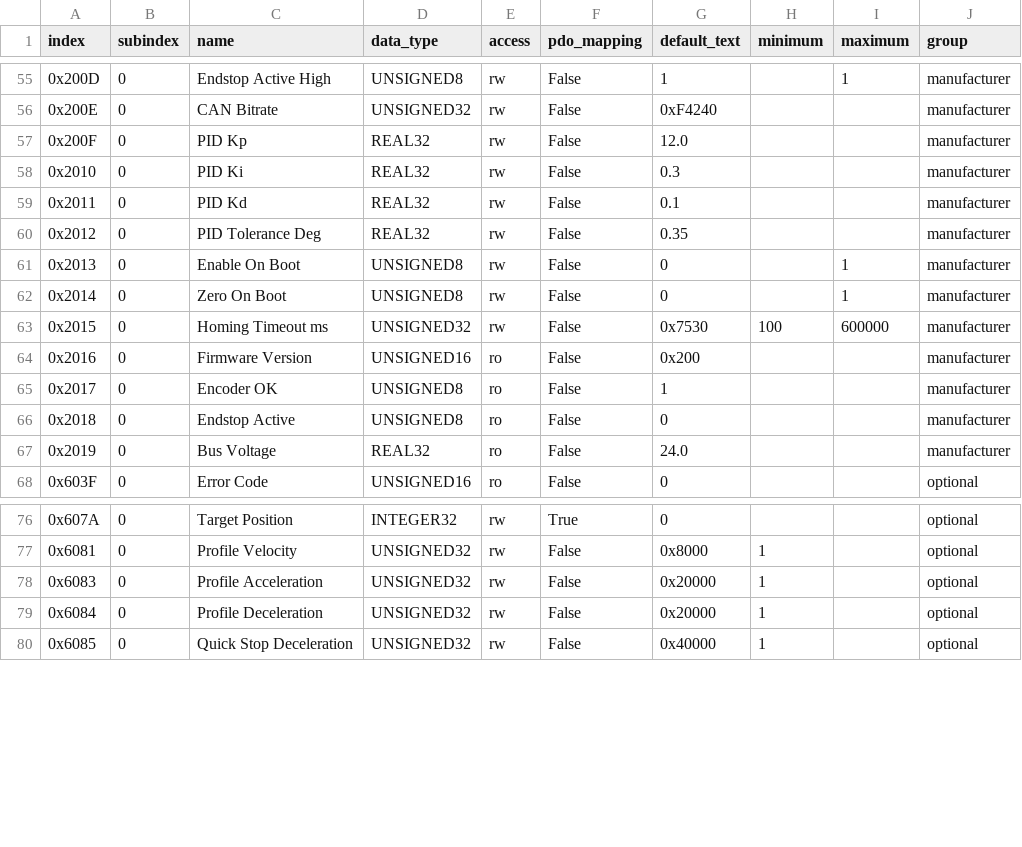
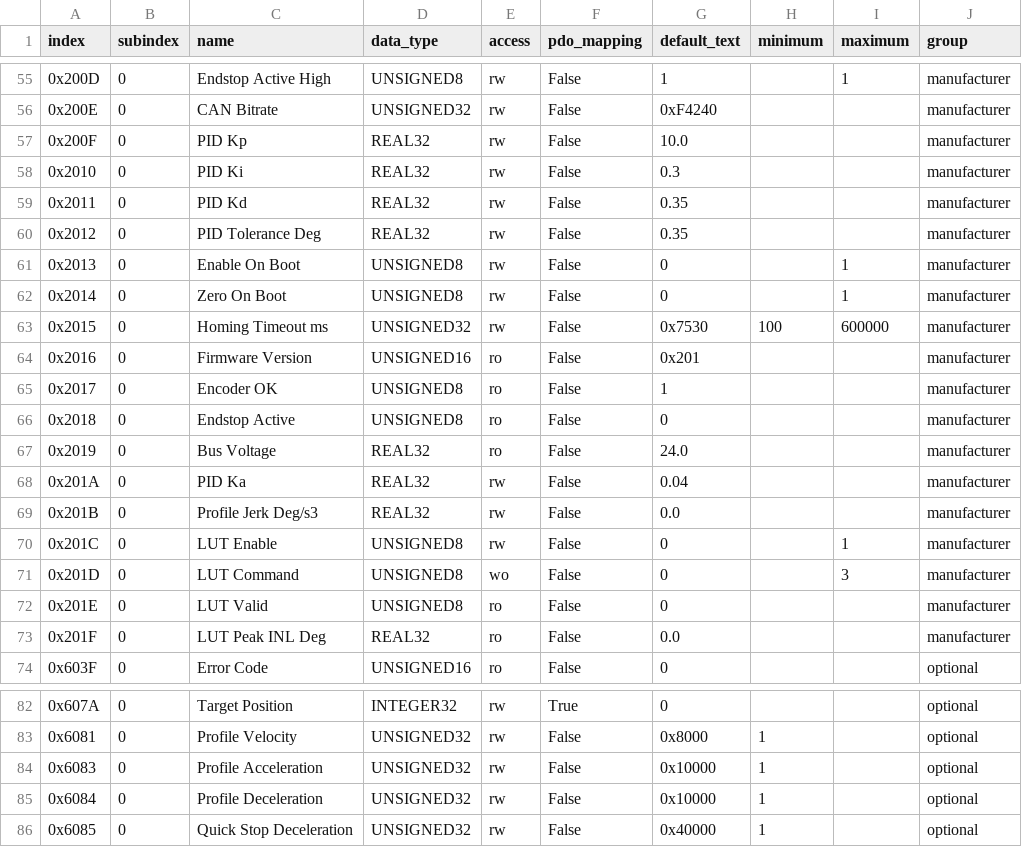
Before and after one commit to Grafito-Innovations/grafito-canstepper, a CSV file: firmware/GrafitoCANStepper_C3_CANopen/object_dictionary.csv, drawn as a sheet; only a part is shown, gaps mark what is left out; the diff covers the shown part only.

```diff
--- a/firmware/GrafitoCANStepper_C3_CANopen/object_dictionary.csv
+++ b/firmware/GrafitoCANStepper_C3_CANopen/object_dictionary.csv
@@ -56,5 +56,5 @@ index,subindex,name,data_type,access,pdo_mapping,default_text,minimum,maximum,gr
 0x200E,0,CAN Bitrate,UNSIGNED32,rw,False,0xF4240,,,manufacturer
-0x200F,0,PID Kp,REAL32,rw,False,12.0,,,manufacturer
+0x200F,0,PID Kp,REAL32,rw,False,10.0,,,manufacturer
 0x2010,0,PID Ki,REAL32,rw,False,0.3,,,manufacturer
-0x2011,0,PID Kd,REAL32,rw,False,0.1,,,manufacturer
+0x2011,0,PID Kd,REAL32,rw,False,0.35,,,manufacturer
 0x2012,0,PID Tolerance Deg,REAL32,rw,False,0.35,,,manufacturer
@@ -63,3 +63,3 @@ index,subindex,name,data_type,access,pdo_mapping,default_text,minimum,maximum,gr
 0x2015,0,Homing Timeout ms,UNSIGNED32,rw,False,0x7530,100,600000,manufacturer
-0x2016,0,Firmware Version,UNSIGNED16,ro,False,0x200,,,manufacturer
+0x2016,0,Firmware Version,UNSIGNED16,ro,False,0x201,,,manufacturer
 0x2017,0,Encoder OK,UNSIGNED8,ro,False,1,,,manufacturer
@@ -67,2 +67,8 @@ index,subindex,name,data_type,access,pdo_mapping,default_text,minimum,maximum,gr
 0x2019,0,Bus Voltage,REAL32,ro,False,24.0,,,manufacturer
+0x201A,0,PID Ka,REAL32,rw,False,0.04,,,manufacturer
+0x201B,0,Profile Jerk Deg/s3,REAL32,rw,False,0.0,,,manufacturer
+0x201C,0,LUT Enable,UNSIGNED8,rw,False,0,,1,manufacturer
+0x201D,0,LUT Command,UNSIGNED8,wo,False,0,,3,manufacturer
+0x201E,0,LUT Valid,UNSIGNED8,ro,False,0,,,manufacturer
+0x201F,0,LUT Peak INL Deg,REAL32,ro,False,0.0,,,manufacturer
 0x603F,0,Error Code,UNSIGNED16,ro,False,0,,,optional
@@ -77,4 +83,4 @@ index,subindex,name,data_type,access,pdo_mapping,default_text,minimum,maximum,gr
 0x6081,0,Profile Velocity,UNSIGNED32,rw,False,0x8000,1,,optional
-0x6083,0,Profile Acceleration,UNSIGNED32,rw,False,0x20000,1,,optional
-0x6084,0,Profile Deceleration,UNSIGNED32,rw,False,0x20000,1,,optional
+0x6083,0,Profile Acceleration,UNSIGNED32,rw,False,0x10000,1,,optional
+0x6084,0,Profile Deceleration,UNSIGNED32,rw,False,0x10000,1,,optional
 0x6085,0,Quick Stop Deceleration,UNSIGNED32,rw,False,0x40000,1,,optional
```
Also changed, not shown: 6 edited cells elsewhere in this file, 26 other files.
